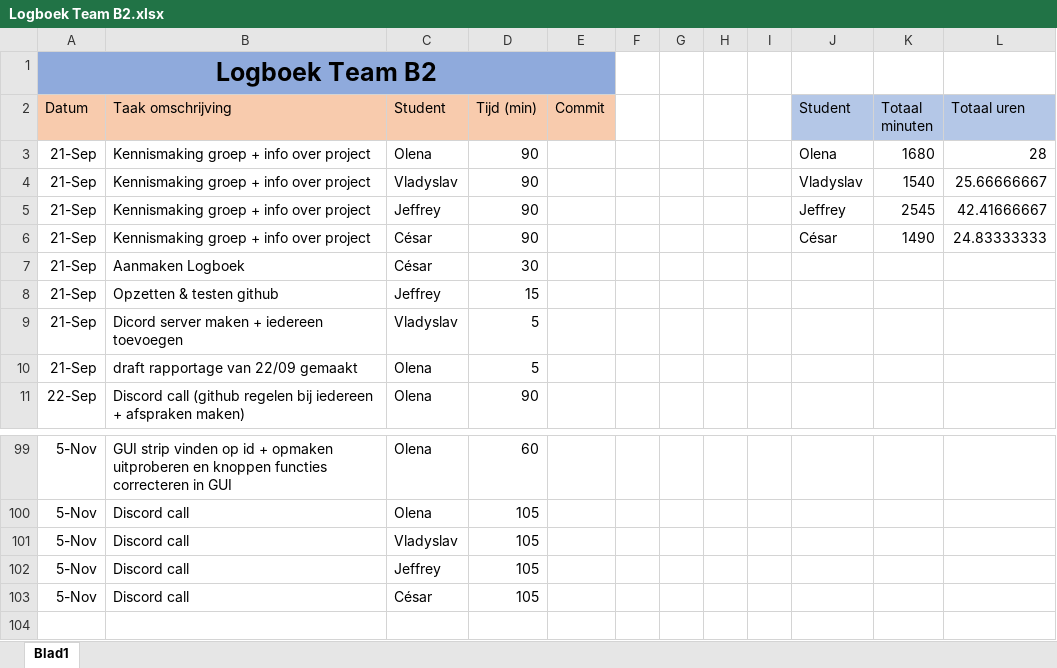
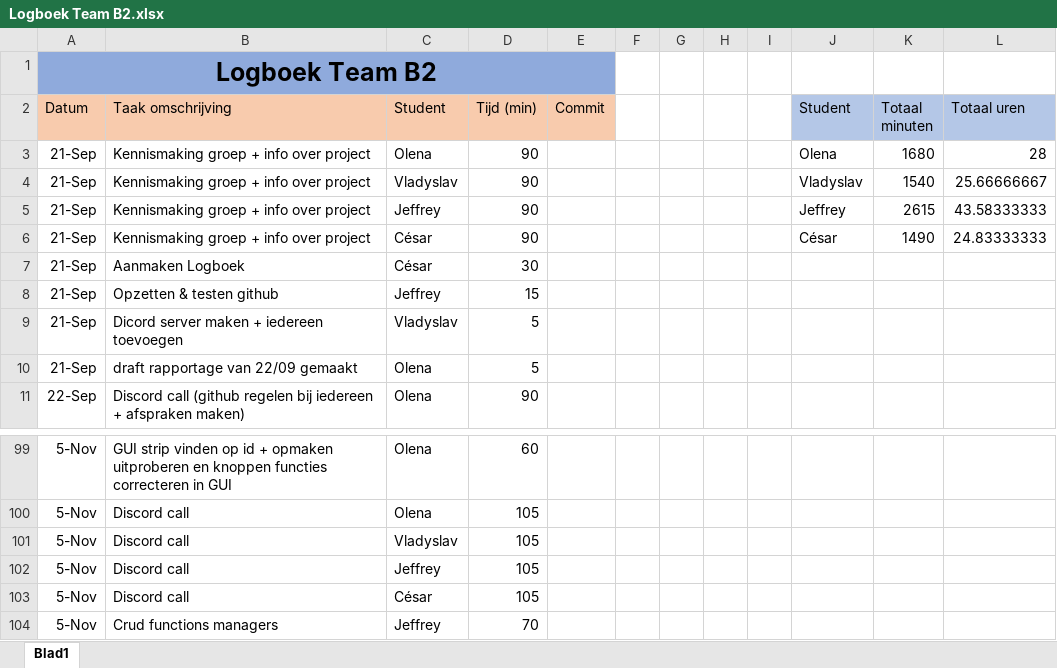
Before and after one commit to projectwerkTeamB2/projectwerk, an Excel workbook: Logboek Team B2.xlsx, sheet Blad1, drawn as a sheet; only a part is shown, gaps mark what is left out; values as stored, in another font and other column widths than the file's, no borders; the diff names each change by its address in the sheet, - before the commit and + after, or states it on an @@ line.

Commit message:
updated

```diff
--- a/Logboek Team B2.xlsx (sheet Blad1)
+++ b/Logboek Team B2.xlsx (sheet Blad1)
-K5 (Totaal minuten): 2545
+K5 (Totaal minuten): 2615
-L5 (Totaal uren): 42.41666667
+L5 (Totaal uren): 43.58333333
+row 104: 5-Nov | Crud functions managers | Jeffrey | 70
```
